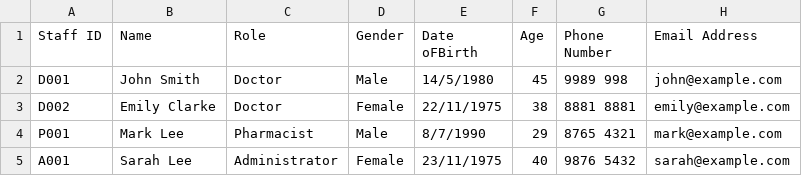
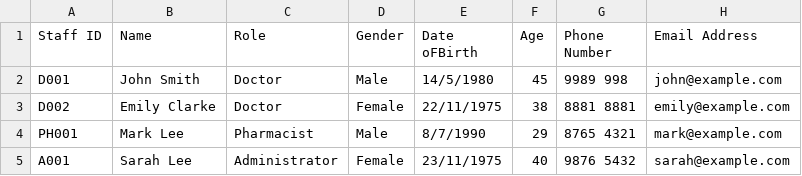
Before and after one commit to YellowO2/HospitalManagementSystem, a CSV file: src/CSV_data/Staff_List.csv, drawn as a sheet.

Commit message:
Update Staff_List.csv

```diff
--- a/src/CSV_data/Staff_List.csv
+++ b/src/CSV_data/Staff_List.csv
@@ -3,3 +3,3 @@ D001,John Smith,Doctor,Male,14/5/1980,45,9989 998,john@example.com
 D002,Emily Clarke,Doctor,Female,22/11/1975,38,8881 8881,emily@example.com
-P001,Mark Lee,Pharmacist,Male,8/7/1990,29,8765 4321,mark@example.com
+PH001,Mark Lee,Pharmacist,Male,8/7/1990,29,8765 4321,mark@example.com
 A001,Sarah Lee,Administrator,Female,23/11/1975,40,9876 5432,sarah@example.com
```
